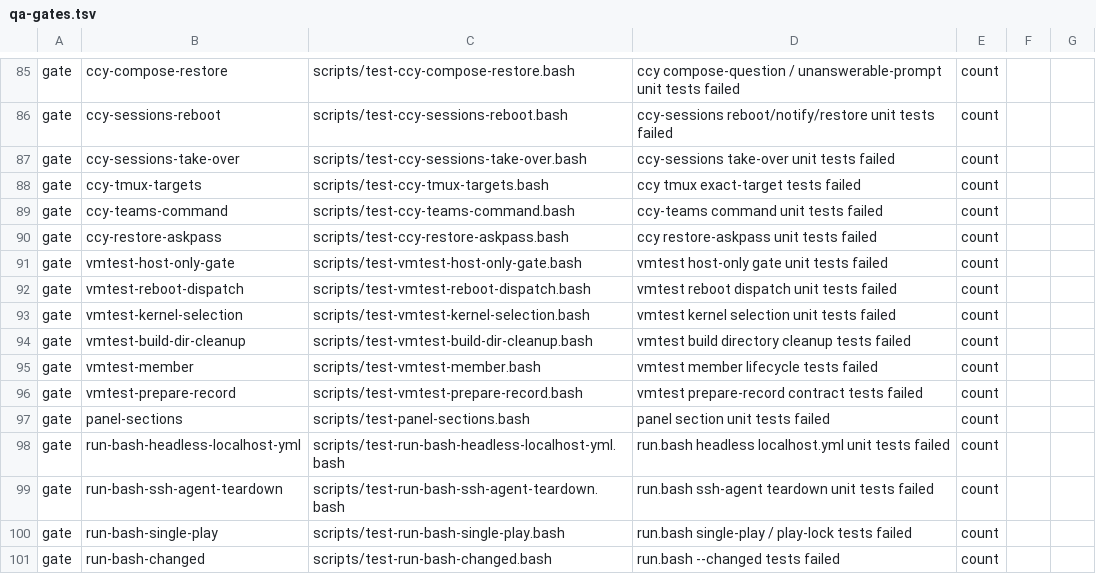
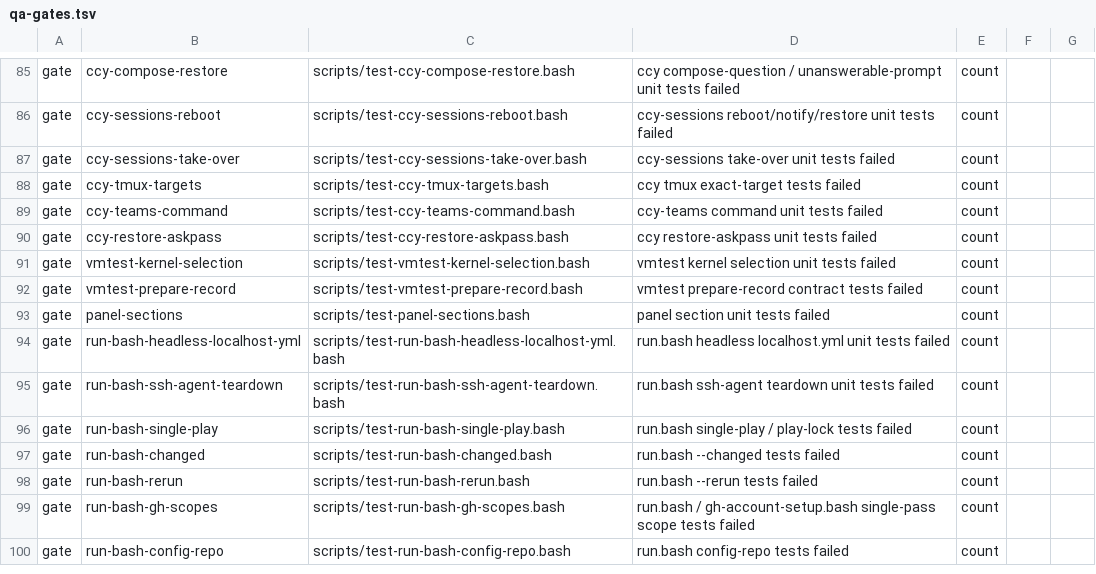
Before and after one commit to LongTermSupport/fedora-desktop, a TSV file: scripts/qa-gates.tsv, drawn as a sheet; only a part is shown, gaps mark what is left out; the shorter side is filled out with more unchanged rows.

```diff
--- a/scripts/qa-gates.tsv
+++ b/scripts/qa-gates.tsv
@@ -90,7 +90,3 @@ gate	ccy-teams-command	scripts/test-ccy-teams-command.bash	ccy-teams command uni
 gate	ccy-restore-askpass	scripts/test-ccy-restore-askpass.bash	ccy restore-askpass unit tests failed	count
-gate	vmtest-host-only-gate	scripts/test-vmtest-host-only-gate.bash	vmtest host-only gate unit tests failed	count
-gate	vmtest-reboot-dispatch	scripts/test-vmtest-reboot-dispatch.bash	vmtest reboot dispatch unit tests failed	count
 gate	vmtest-kernel-selection	scripts/test-vmtest-kernel-selection.bash	vmtest kernel selection unit tests failed	count
-gate	vmtest-build-dir-cleanup	scripts/test-vmtest-build-dir-cleanup.bash	vmtest build directory cleanup tests failed	count
-gate	vmtest-member	scripts/test-vmtest-member.bash	vmtest member lifecycle tests failed	count
 gate	vmtest-prepare-record	scripts/test-vmtest-prepare-record.bash	vmtest prepare-record contract tests failed	count
```
Also changed, not shown: scripts/go-binary-suites.tsv, 21 other files.
